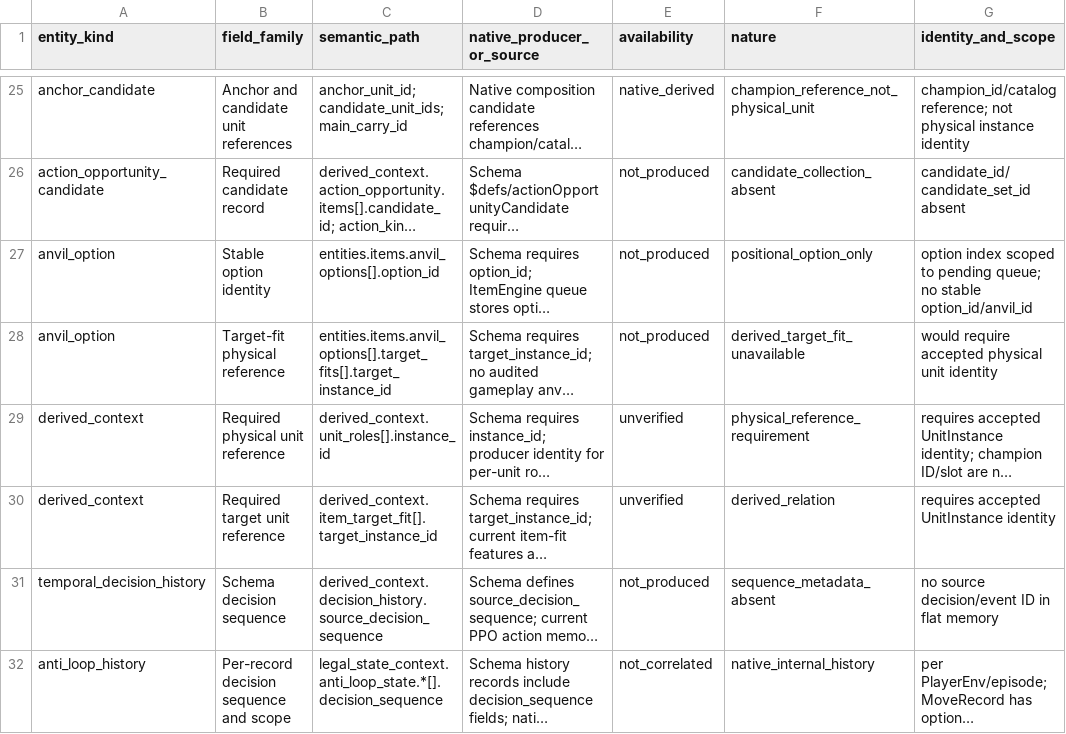
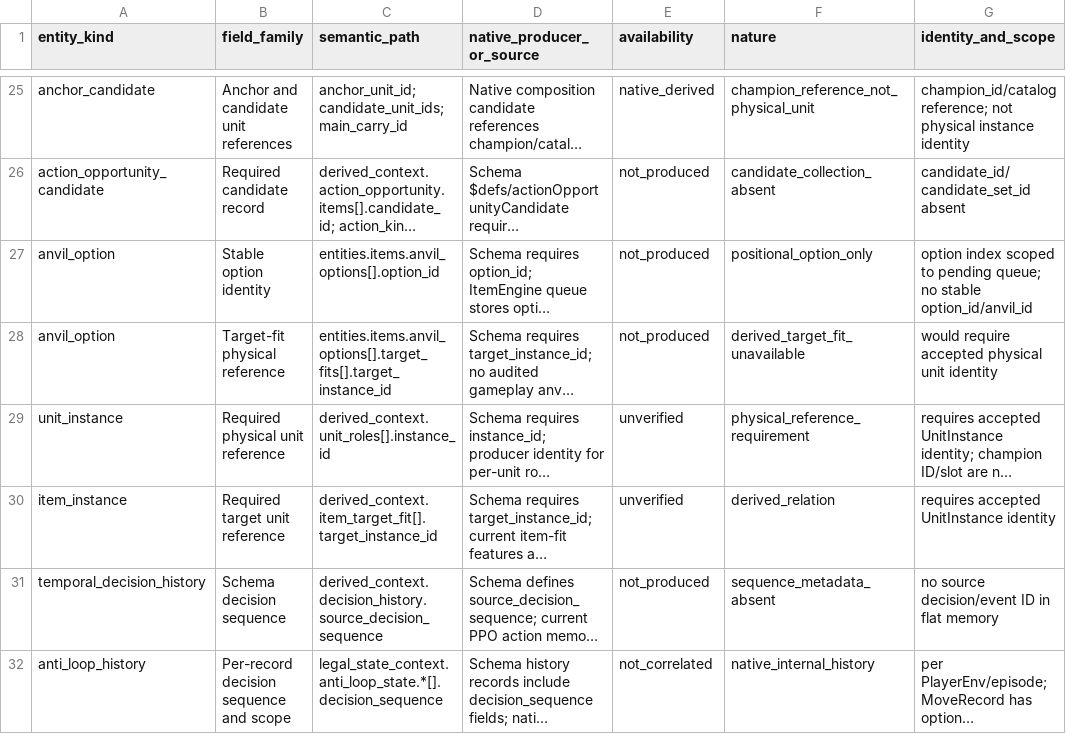
Before and after one commit to victoremilianosilva/ia-tft-manager, a CSV file: spec/observation-structured-entity-producer-coverage.v1.draft.csv, drawn as a sheet; only a part is shown, gaps mark what is left out; long unchanged cells end in …; the diff names each change by its address in the sheet, - before the commit and + after, or states it on an @@ line.

Commit message:
docs: align derived reference rows to entity families

```diff
--- a/spec/observation-structured-entity-producer-coverage.v1.draft.csv
+++ b/spec/observation-structured-entity-producer-coverage.v1.draft.csv
-A29 (entity_kind): derived_context
+A29 (entity_kind): unit_instance
-A30 (entity_kind): derived_context
+A30 (entity_kind): item_instance
```
